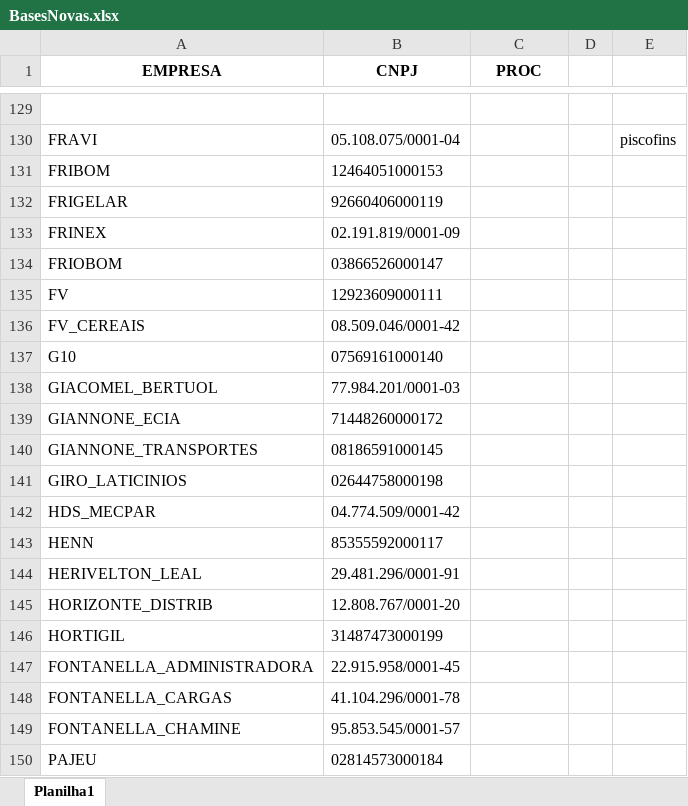
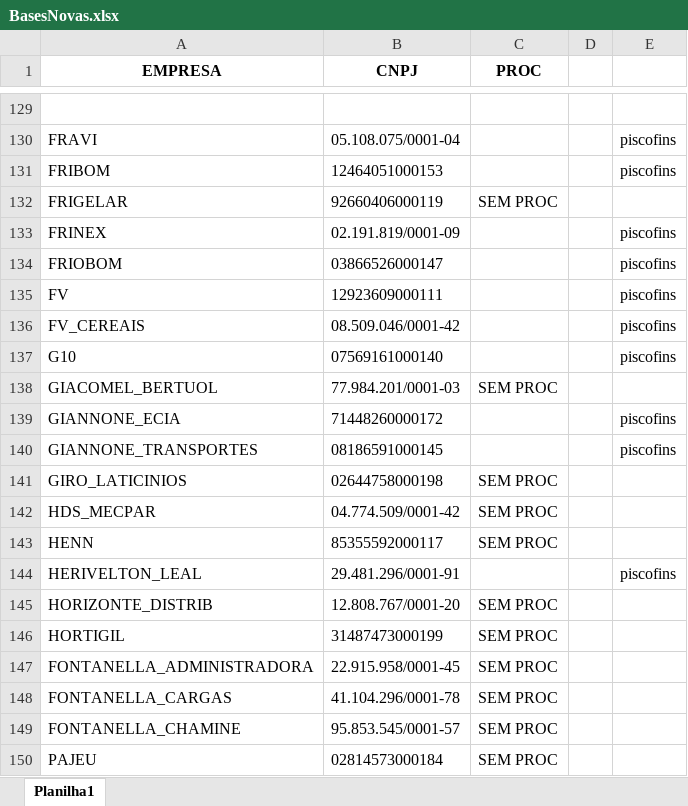
Before and after one commit to gaschenorberger/VSCODE-ROBOS, an Excel workbook: robo_bx/BasesNovas.xlsx, sheet Planilha1, drawn as a sheet; only a part is shown, gaps mark what is left out; values as stored, in another font and other column widths than the file's, no borders; the diff names each change by its address in the sheet, - before the commit and + after, or states it on an @@ line.

```diff
--- a/robo_bx/BasesNovas.xlsx (sheet Planilha1)
+++ b/robo_bx/BasesNovas.xlsx (sheet Planilha1)
-E131: (empty)
+E131: piscofins
-C132 (PROC): (empty)
+C132 (PROC): SEM PROC
-E133:E137: (empty)
+E133:E137: piscofins
-C138 (PROC): (empty)
+C138 (PROC): SEM PROC
-E139:E140: (empty)
+E139:E140: piscofins
-C141:C143 (PROC): (empty)
+C141:C143 (PROC): SEM PROC
-E144: (empty)
+E144: piscofins
-C145:C150 (PROC): (empty)
+C145:C150 (PROC): SEM PROC
```
Also changed, not shown: 3 other files.
